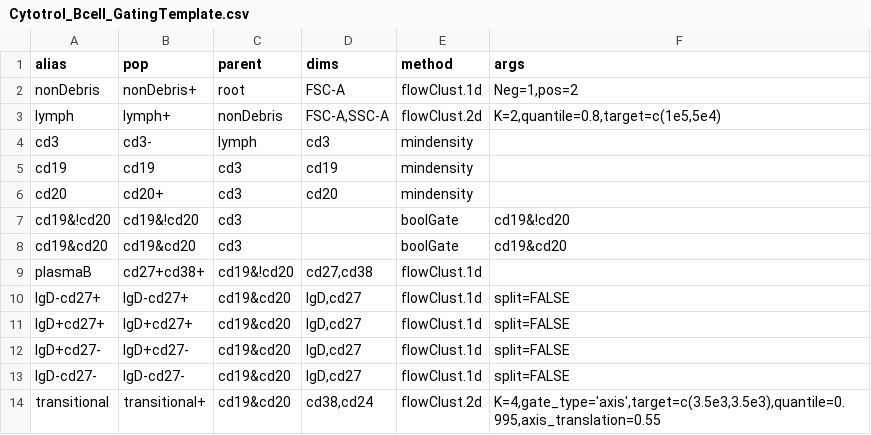
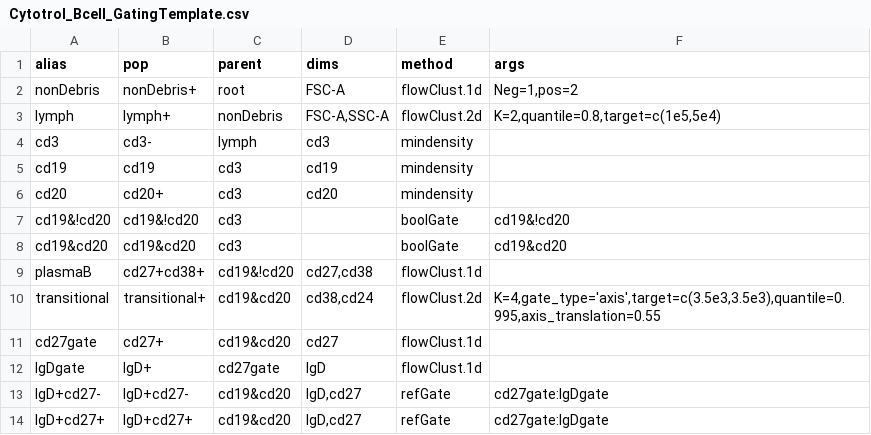
Before and after one commit to RGLab/openCyto, a CSV file: data/Cytotrol_Bcell_GatingTemplate.csv, drawn as a sheet; removed rows and columns are numbered as before the commit, all else as after; the diff names each change by its address in the sheet, - before the commit and + after, or states it on an @@ line.

Commit message:
refGate is supported now. Issue #20

```diff
--- a/data/Cytotrol_Bcell_GatingTemplate.csv
+++ b/data/Cytotrol_Bcell_GatingTemplate.csv
-row 10: IgD-cd27+ | IgD-cd27+ | cd19&cd20 | IgD,cd27 | flowClust.1d | split=FALSE
-row 11: IgD+cd27+ | IgD+cd27+ | cd19&cd20 | IgD,cd27 | flowClust.1d | split=FALSE
-row 12: IgD+cd27- | IgD+cd27- | cd19&cd20 | IgD,cd27 | flowClust.1d | split=FALSE
-row 13: IgD-cd27- | IgD-cd27- | cd19&cd20 | IgD,cd27 | flowClust.1d | split=FALSE
+row 11: cd27gate | cd27+ | cd19&cd20 | cd27 | flowClust.1d
+row 12: IgDgate | IgD+ | cd27gate | IgD | flowClust.1d
+row 13: IgD+cd27- | IgD+cd27- | cd19&cd20 | IgD,cd27 | refGate | cd27gate:IgDgate
+row 14: IgD+cd27+ | IgD+cd27+ | cd19&cd20 | IgD,cd27 | refGate | cd27gate:IgDgate
```
Also changed, not shown: 6 other files.
